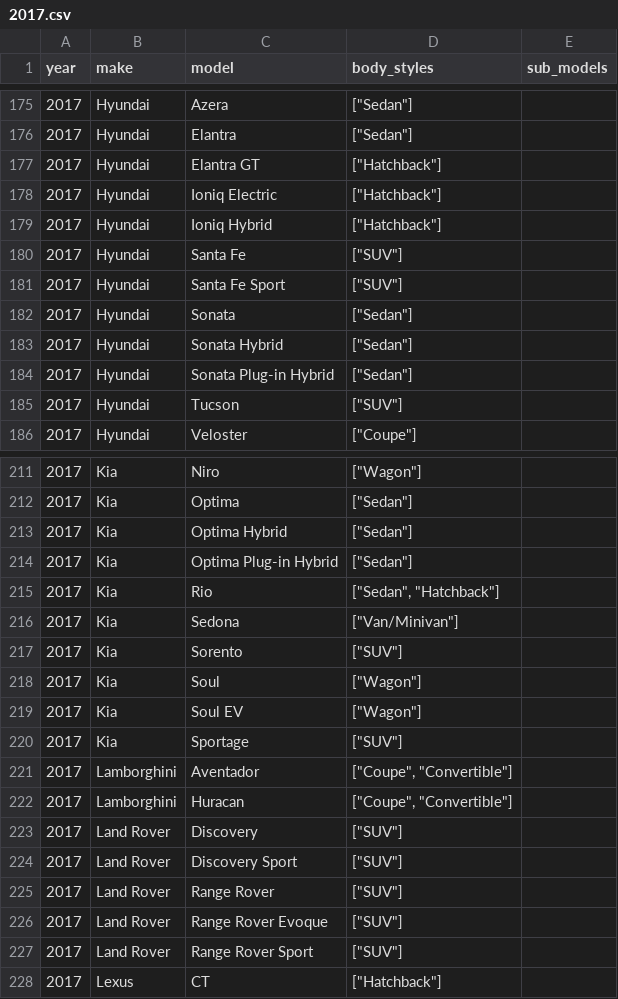
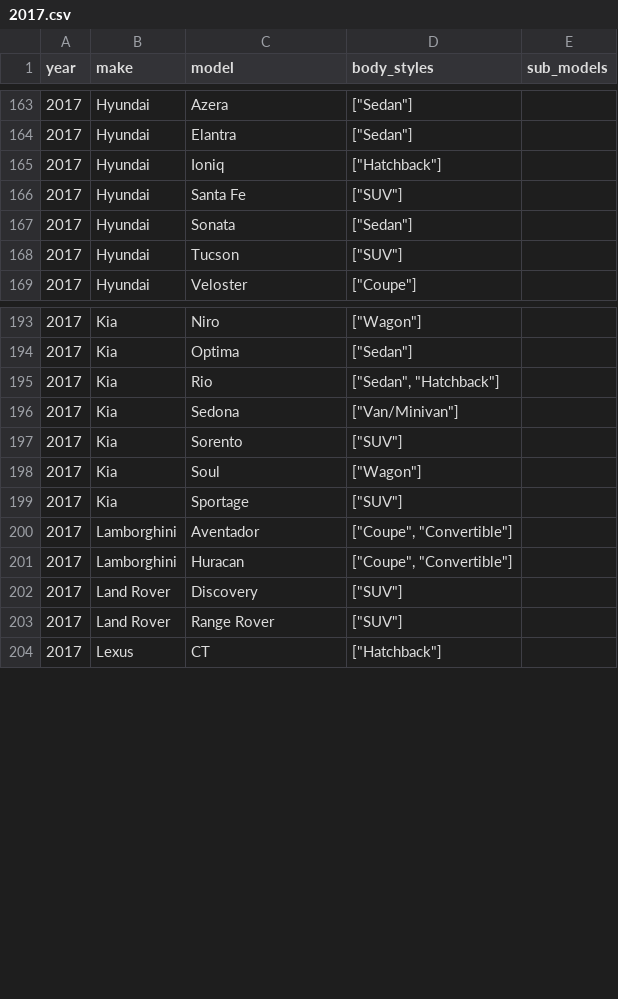
Before and after one commit to romangrinev/us-car-models-data, a CSV file: 2017.csv, drawn as a sheet; only a part is shown, gaps mark what is left out; the diff covers the shown part only.

```diff
--- a/2017.csv
+++ b/2017.csv
@@ -176,10 +164,5 @@ year,make,model,body_styles,sub_models
 2017,Hyundai,Elantra,"[""Sedan""]"
-2017,Hyundai,Elantra GT,"[""Hatchback""]"
-2017,Hyundai,Ioniq Electric,"[""Hatchback""]"
-2017,Hyundai,Ioniq Hybrid,"[""Hatchback""]"
+2017,Hyundai,Ioniq,"[""Hatchback""]"
 2017,Hyundai,Santa Fe,"[""SUV""]"
-2017,Hyundai,Santa Fe Sport,"[""SUV""]"
 2017,Hyundai,Sonata,"[""Sedan""]"
-2017,Hyundai,Sonata Hybrid,"[""Sedan""]"
-2017,Hyundai,Sonata Plug-in Hybrid,"[""Sedan""]"
 2017,Hyundai,Tucson,"[""SUV""]"
@@ -212,4 +194,2 @@ year,make,model,body_styles,sub_models
 2017,Kia,Optima,"[""Sedan""]"
-2017,Kia,Optima Hybrid,"[""Sedan""]"
-2017,Kia,Optima Plug-in Hybrid,"[""Sedan""]"
 2017,Kia,Rio,"[""Sedan"", ""Hatchback""]"
@@ -218,3 +198,2 @@ year,make,model,body_styles,sub_models
 2017,Kia,Soul,"[""Wagon""]"
-2017,Kia,Soul EV,"[""Wagon""]"
 2017,Kia,Sportage,"[""SUV""]"
@@ -223,6 +202,3 @@ year,make,model,body_styles,sub_models
 2017,Land Rover,Discovery,"[""SUV""]"
-2017,Land Rover,Discovery Sport,"[""SUV""]"
 2017,Land Rover,Range Rover,"[""SUV""]"
-2017,Land Rover,Range Rover Evoque,"[""SUV""]"
-2017,Land Rover,Range Rover Sport,"[""SUV""]"
 2017,Lexus,CT,"[""Hatchback""]"
```
Also changed, not shown: 26 removed rows and 13 edited cells elsewhere in this file, 2018.csv, 2019.csv, 29 other files.
